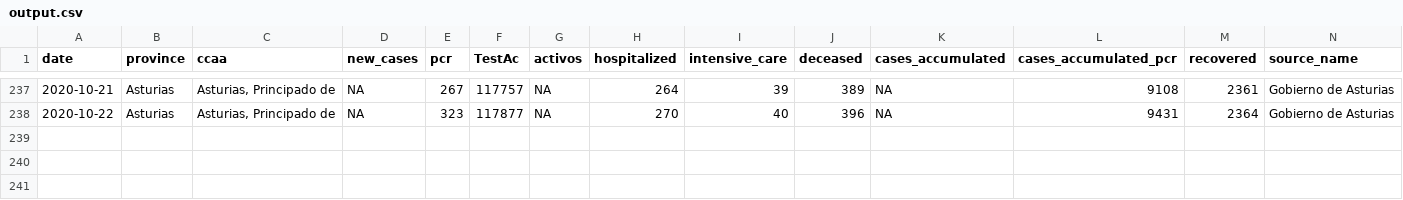
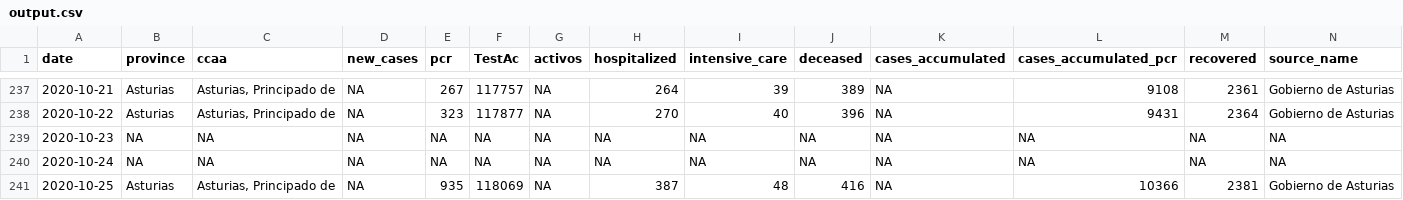
Before and after one commit to kifirifis/asturiasescovid19data, a CSV file: data/output.csv, drawn as a sheet; only a part is shown, gaps mark what is left out; rows hold the shown columns only; the diff names each change by its address in the sheet, - before the commit and + after, or states it on an @@ line.

Commit message:
update output.csv at 25-10-2020 & daily html at 26-10-2020

```diff
--- a/data/output.csv
+++ b/data/output.csv
+row 239: 2020-10-23 | NA | NA | NA | NA | NA | NA | NA | NA | NA | NA | NA | NA | NA
+row 240: 2020-10-24 | NA | NA | NA | NA | NA | NA | NA | NA | NA | NA | NA | NA | NA
+row 241: 2020-10-25 | Asturias | Asturias, Principado de | NA | 935 | 118069 | NA | 387 | 48 | 416 | NA | 10366 | 2381 | Gobierno de Asturias
```
Also changed, not shown: 1 other file.
